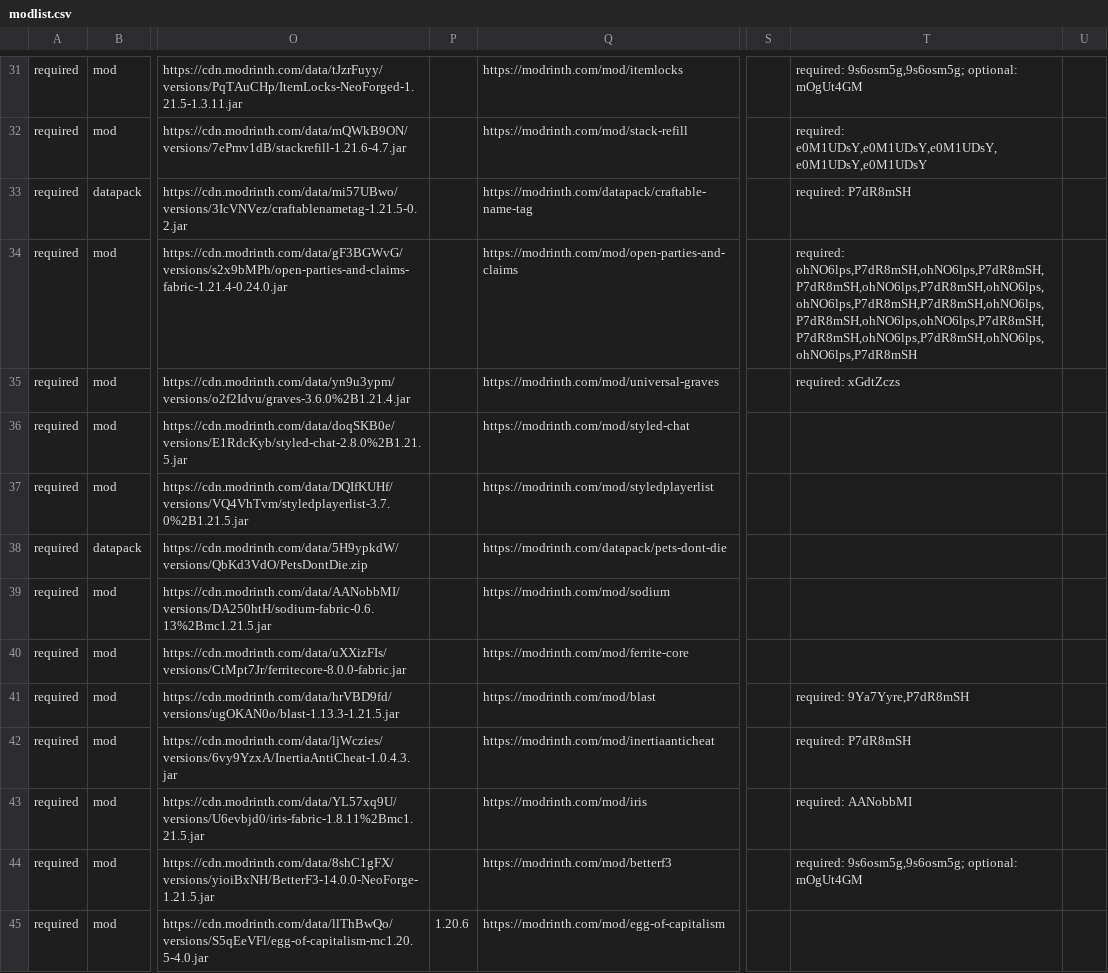
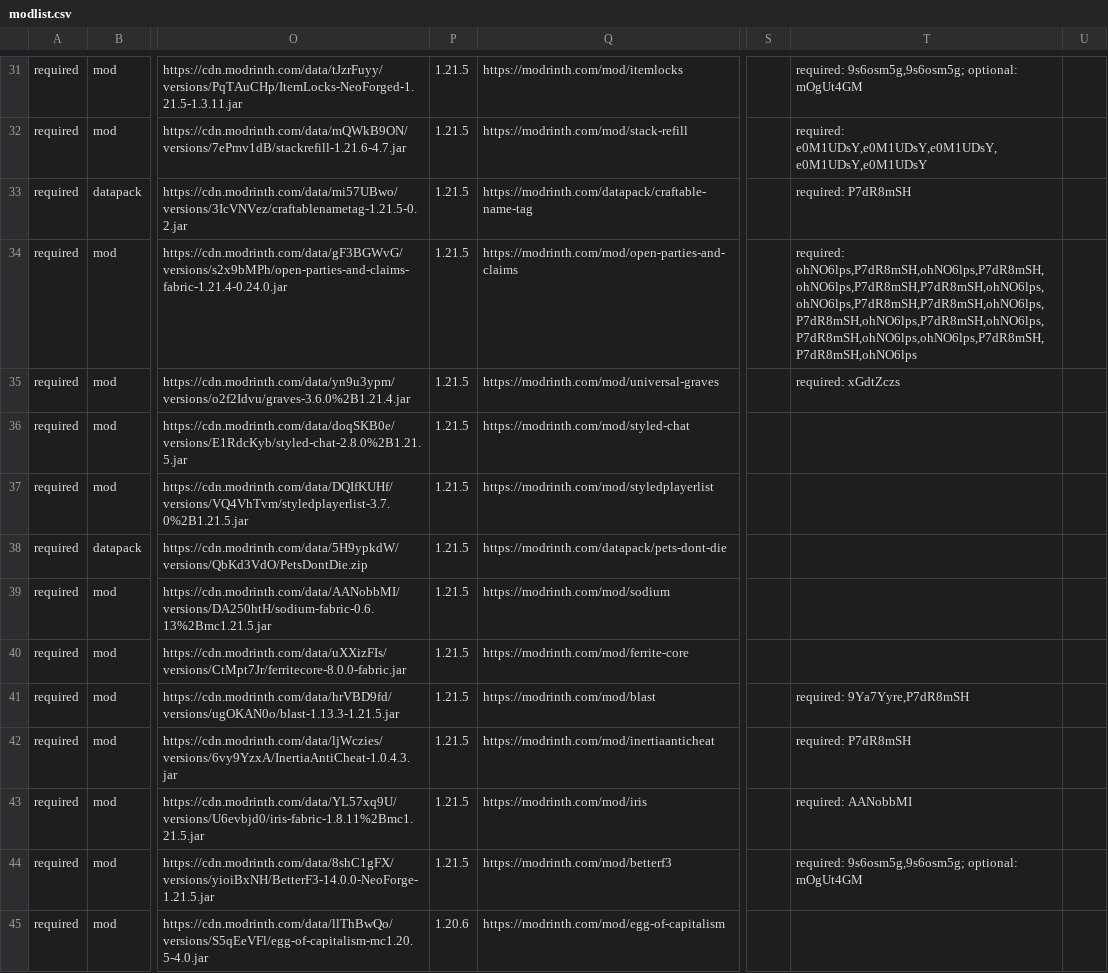
Before and after one commit to survivorsunited/minecraft-mods-manager, a CSV file: modlist.csv, drawn as a sheet; only a part is shown, gaps mark what is left out; the diff covers the shown part only; the diff names each change by its address in the sheet, - before the commit and + after, or states it on an @@ line.

```diff
--- a/modlist.csv
+++ b/modlist.csv
-P31:P44: (empty)
+P31:P44: 1.21.5
-T34: required: ohNO6lps,P7dR8mSH,ohNO6lps,P7dR8mSH,P7dR8mSH,ohNO6lps,P7dR8mSH,ohNO6lps,ohNO6lps,P7dR8mSH,P7dR8mSH,ohNO6lps,P7dR8mSH,ohNO6lps,ohNO6lps,P7dR8mSH,P7dR8mSH,ohNO6lps,P7dR8mSH,ohNO6lps,ohNO6lps,P7dR8mSH
+T34: required: ohNO6lps,P7dR8mSH,ohNO6lps,P7dR8mSH,ohNO6lps,P7dR8mSH,P7dR8mSH,ohNO6lps,ohNO6lps,P7dR8mSH,P7dR8mSH,ohNO6lps,P7dR8mSH,ohNO6lps,P7dR8mSH,ohNO6lps,P7dR8mSH,ohNO6lps,ohNO6lps,P7dR8mSH,P7dR8mSH,ohNO6lps
```
Also changed, not shown: 49 edited cells elsewhere in this file, test-output/run-test-cli.csv, 16 other files.
